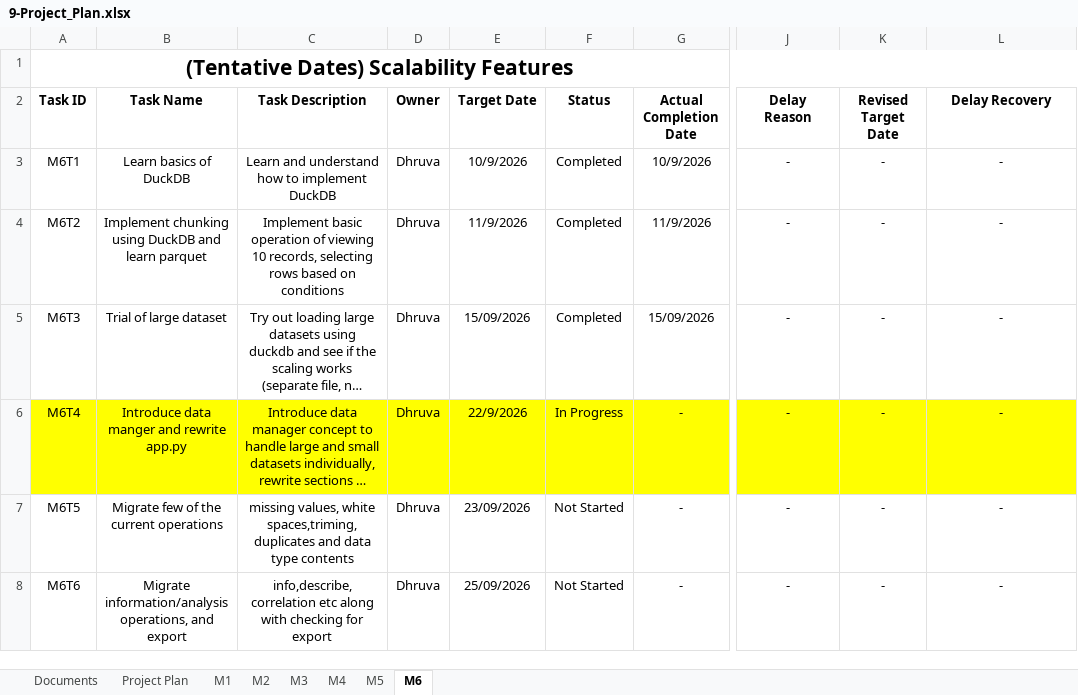
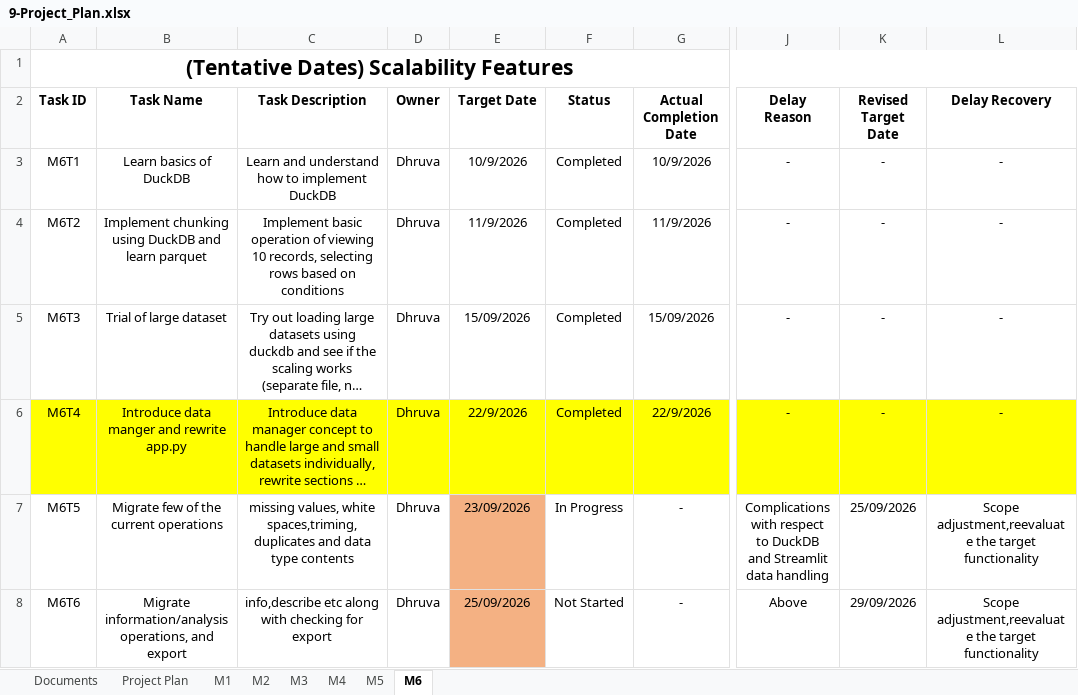
Before and after one commit to DhruvaTikhe/NoCodeDatasetPreprocessing, an Excel workbook: docs/09-Project_Plan/9-Project_Plan.xlsx, sheet M6, drawn as a sheet; only a part is shown, gaps mark what is left out; long unchanged cells end in …; values as stored, in another font and other column widths than the file's, no borders; the diff names each change by its address in the sheet, - before the commit and + after, or states it on an @@ line.

Commit message:
Add files via upload

```diff
--- a/docs/09-Project_Plan/9-Project_Plan.xlsx (sheet M6)
+++ b/docs/09-Project_Plan/9-Project_Plan.xlsx (sheet M6)
-F6 (Status): In Progress
+F6 (Status): Completed
-G6 (Actual Completion Date): -
+G6 (Actual Completion Date): 22/9/2026
-E7:E8 fill: none
+E7:E8 fill: #F4B183
-F7 (Status): Not Started
+F7 (Status): In Progress
-J7 (Delay Reason): -
+J7 (Delay Reason): Complications with respect to DuckDB and Streamlit data handling
-K7 (Revised Target Date): -
+K7 (Revised Target Date): 25/09/2026
-L7:L8 (Delay Recovery): -
+L7:L8 (Delay Recovery): Scope adjustment,reevaluate the target functionality
-C8 (Task Description): info,describe,correlation etc along…
+C8 (Task Description): info,describe etc along…
-J8 (Delay Reason): -
+J8 (Delay Reason): Above
-K8 (Revised Target Date): -
+K8 (Revised Target Date): 29/09/2026
```
